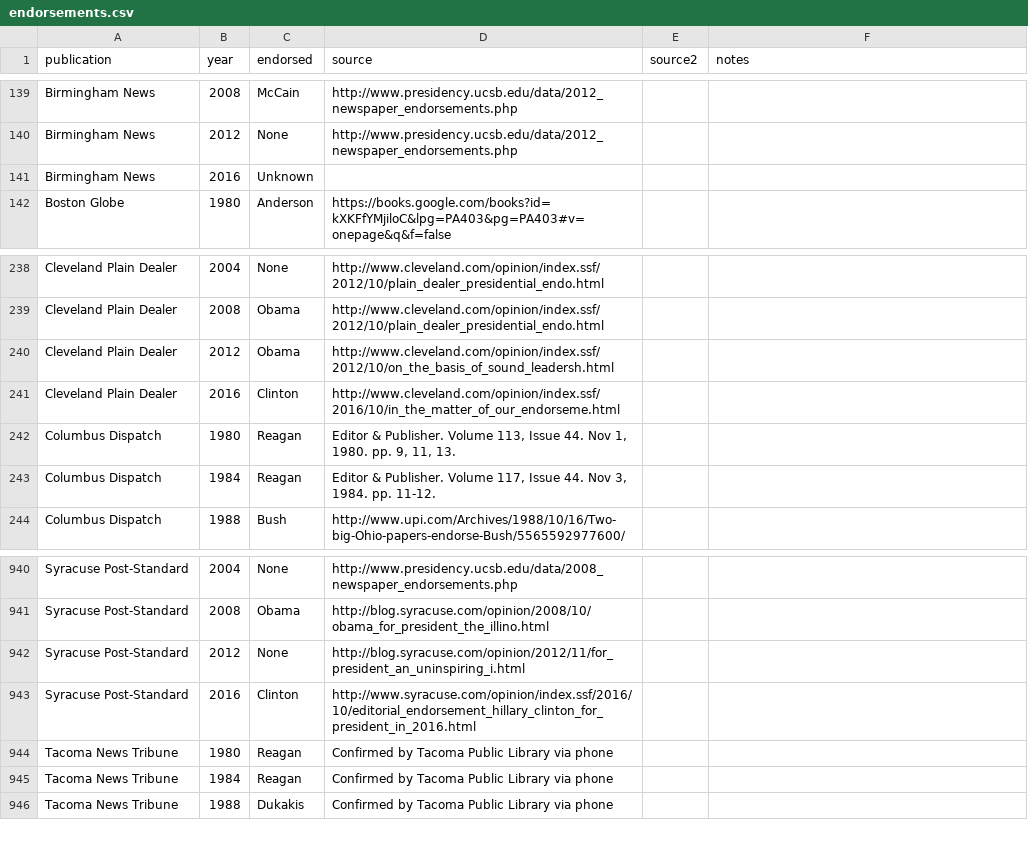
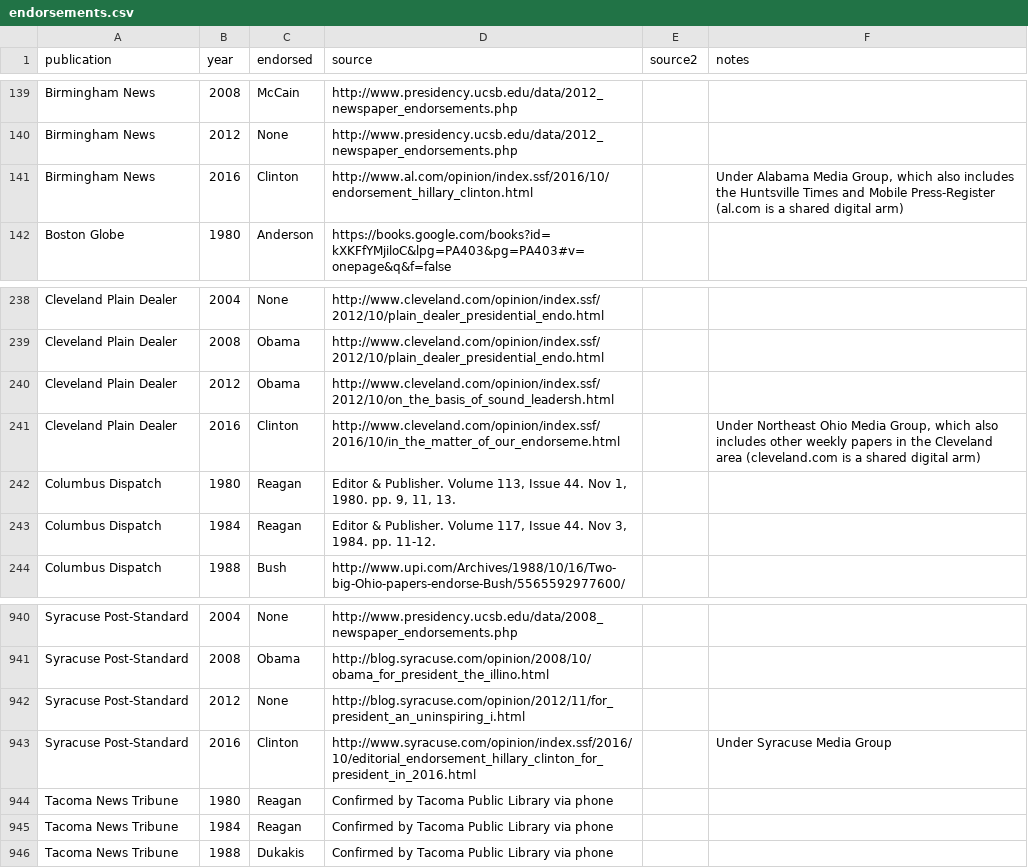
Before and after one commit to veltman/endorsements, a CSV file: endorsements.csv, drawn as a sheet; only a part is shown, gaps mark what is left out.

Commit message:
Adding Birmingham News

```diff
--- a/endorsements.csv
+++ b/endorsements.csv
@@ -140,3 +140,3 @@ Birmingham News,2008,McCain,http://www.presidency.ucsb.edu/data/2012_newspaper_e
 Birmingham News,2012,None,http://www.presidency.ucsb.edu/data/2012_newspaper_endorsements.php,,
-Birmingham News,2016,Unknown,,,
+Birmingham News,2016,Clinton,http://www.al.com/opinion/index.ssf/2016/10/endorsement_hillary_clinton.html,,"Under Alabama Media Group, which also includes the Huntsville Times and Mobile Press-Register (al.com is a shared digital arm)"
 Boston Globe,1980,Anderson,https://books.google.com/books?id=kXKFfYMjiloC&lpg=PA403&pg=PA403#v=onepage&q&f=false,,
@@ -240,3 +240,3 @@ Cleveland Plain Dealer,2008,Obama,http://www.cleveland.com/opinion/index.ssf/201
 Cleveland Plain Dealer,2012,Obama,http://www.cleveland.com/opinion/index.ssf/2012/10/on_the_basis_of_sound_leadersh.html,,
-Cleveland Plain Dealer,2016,Clinton,http://www.cleveland.com/opinion/index.ssf/2016/10/in_the_matter_of_our_endorseme.html,,
+Cleveland Plain Dealer,2016,Clinton,http://www.cleveland.com/opinion/index.ssf/2016/10/in_the_matter_of_our_endorseme.html,,"Under Northeast Ohio Media Group, which also includes other weekly papers in the Cleveland area (cleveland.com is a shared digital arm)"
 Columbus Dispatch,1980,Reagan,"Editor & Publisher. Volume 113, Issue 44. Nov 1, 1980. pp. 9, 11, 13.",,
@@ -942,3 +942,3 @@ Syracuse Post-Standard,2008,Obama,http://blog.syracuse.com/opinion/2008/10/obama
 Syracuse Post-Standard,2012,None,http://blog.syracuse.com/opinion/2012/11/for_president_an_uninspiring_i.html,,
-Syracuse Post-Standard,2016,Clinton,http://www.syracuse.com/opinion/index.ssf/2016/10/editorial_endorsement_hillary_clinton_for_president_in_2016.html,,
+Syracuse Post-Standard,2016,Clinton,http://www.syracuse.com/opinion/index.ssf/2016/10/editorial_endorsement_hillary_clinton_for_president_in_2016.html,,Under Syracuse Media Group
 Tacoma News Tribune,1980,Reagan,Confirmed by Tacoma Public Library via phone,,
```
